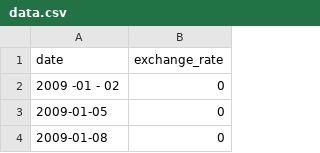
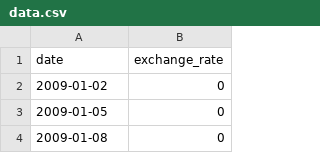
Before and after one commit to Rivoconcept/cpp, a CSV file: cpp09/ex00/data.csv, drawn as a sheet; only a part is shown.

```diff
--- a/cpp09/ex00/data.csv
+++ b/cpp09/ex00/data.csv
@@ -1,3 +1,3 @@
 date,exchange_rate
-2009 -01 - 02,0
+2009-01-02,0
 2009-01-05,0
```
Also changed, not shown: 4 other files.
